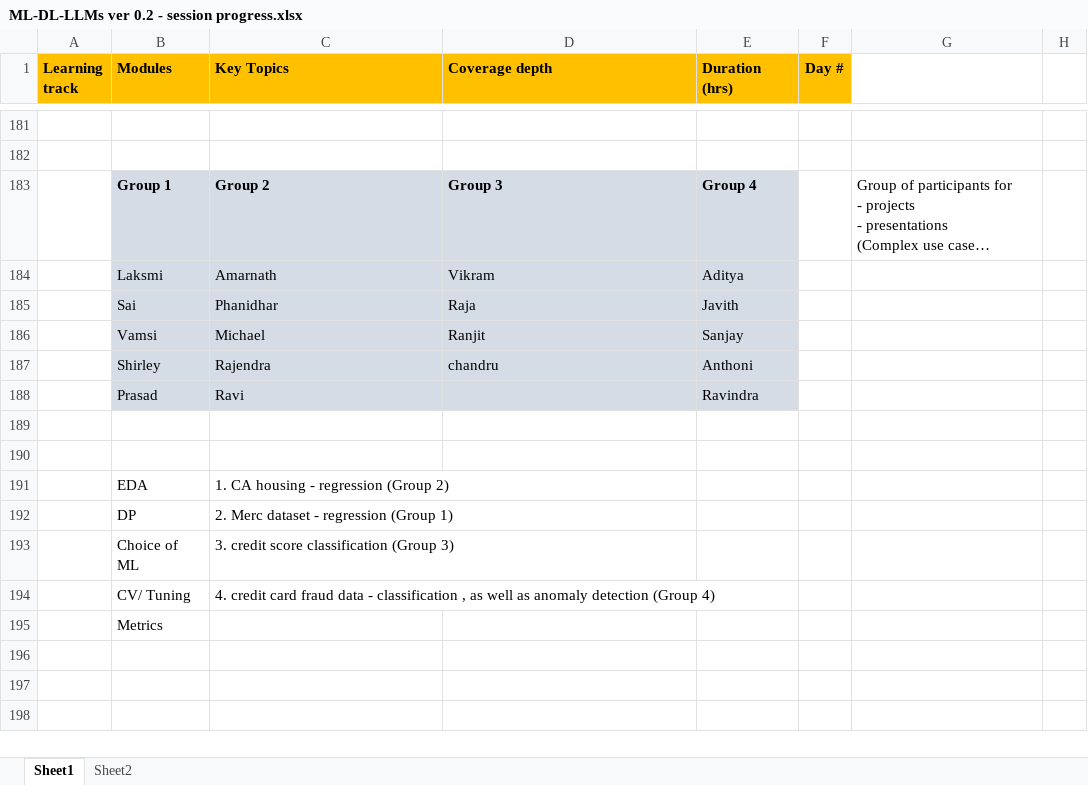
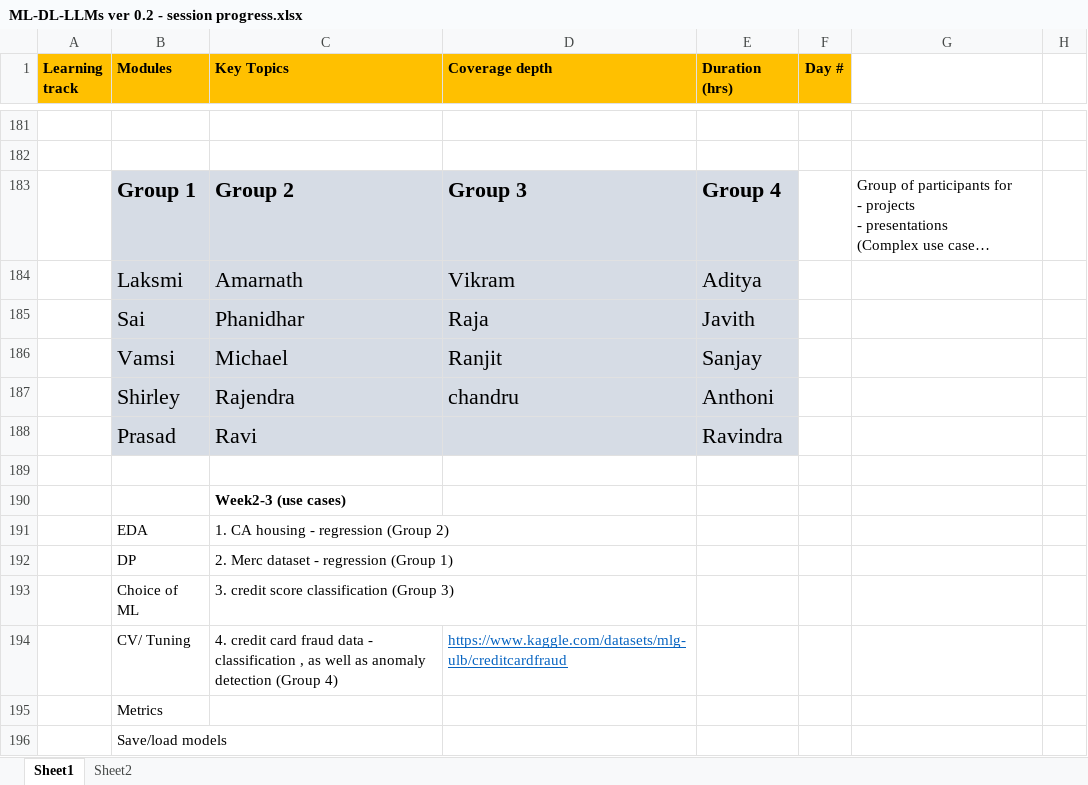
Before and after one commit to gridflowai/cgi-AI-ML-GenAI, an Excel workbook: ML-DL-LLMs ver 0.2 - session progress.xlsx, sheet Sheet1, drawn as a sheet; only a part is shown, gaps mark what is left out; long unchanged cells end in …; values as stored, in another font and other column widths than the file's, no borders; the diff names each change by its address in the sheet, - before the commit and + after, or states it on an @@ line.

```diff
--- a/ML-DL-LLMs ver 0.2 - session progress.xlsx (sheet Sheet1)
+++ b/ML-DL-LLMs ver 0.2 - session progress.xlsx (sheet Sheet1)
@@ B183:E187 text size: larger @@
@@ B188:C188 text size: larger @@
@@ E188 text size: larger @@
-C190 (Key Topics): (empty)
+C190 (Key Topics): Week2-3 (use cases)
-D194 (Coverage depth): (empty)
+D194 (Coverage depth): https://www.kaggle.com/datasets/mlg-ulb/creditcardfraud
+row 196:  | Save/load models
```
Also changed, not shown: 4 other files.
